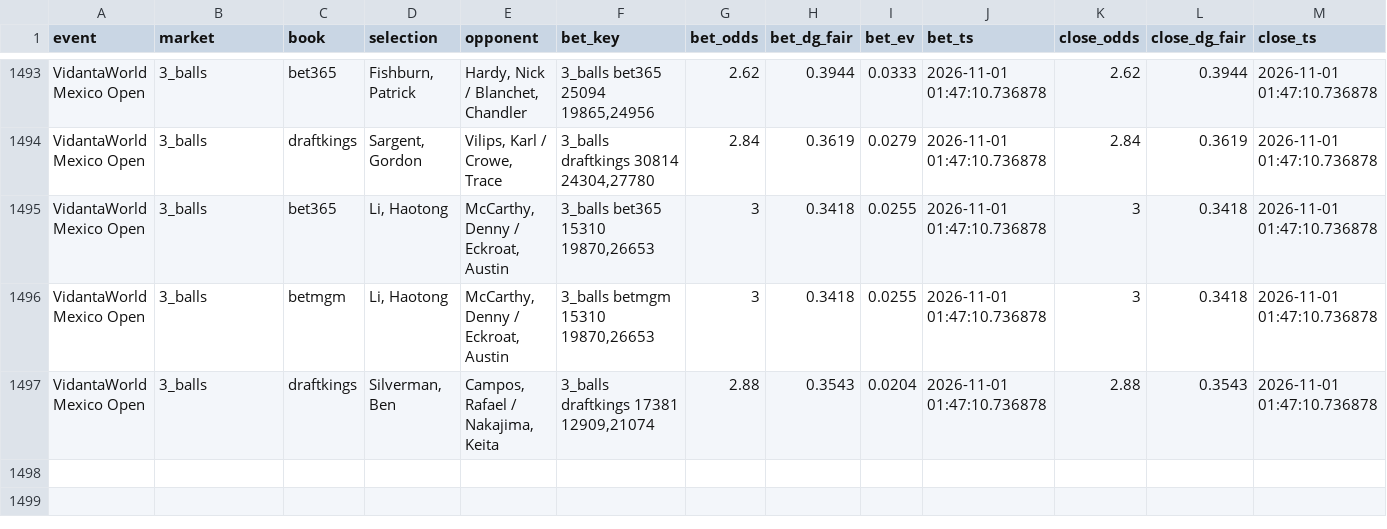
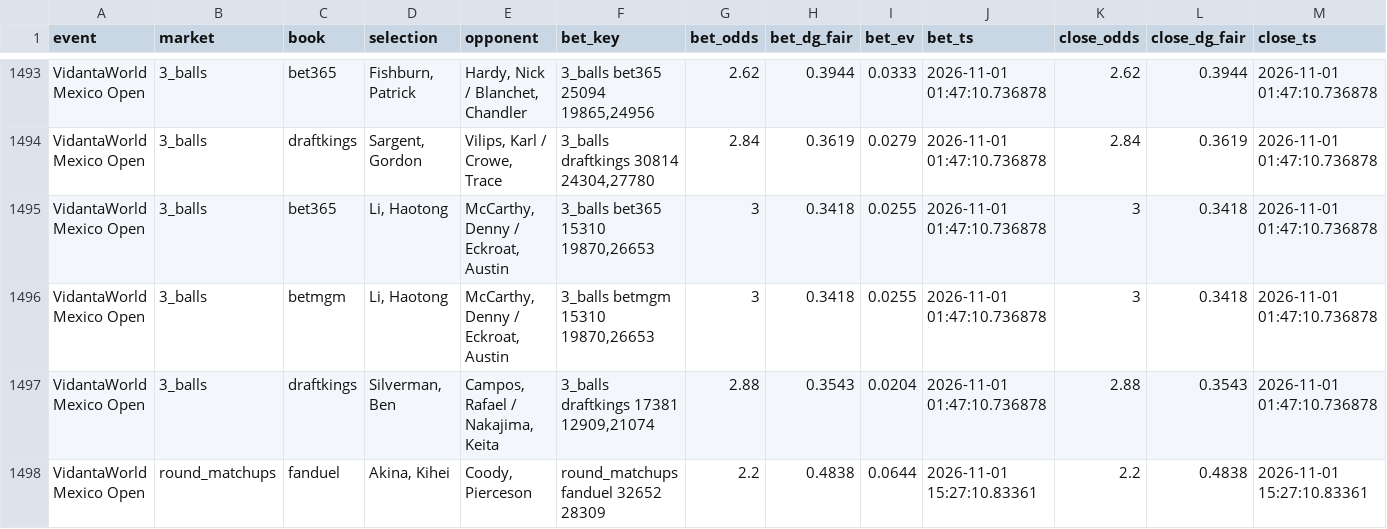
Before and after one commit to lucas-diehl/evbetting, a CSV file: golf_picks/clv_results.csv, drawn as a sheet; only a part is shown, gaps mark what is left out; rows hold the shown columns only; the diff names each change by its address in the sheet, - before the commit and + after, or states it on an @@ line.

```diff
--- a/golf_picks/clv_results.csv
+++ b/golf_picks/clv_results.csv
+row 1498: VidantaWorld Mexico Open | round_matchups | fanduel | Akina, Kihei | Coody, Pierceson | round_matchups fanduel 32652 28309 | 2.2 | 0.4838 | 0.0644 | 2026-11-01 15:27:10.83361 | 2.2 | 0.4838 | 2026-11-01 15:27:10.83361
```
Also changed, not shown: golf_picks/alerts_log.csv, 1 other file.
